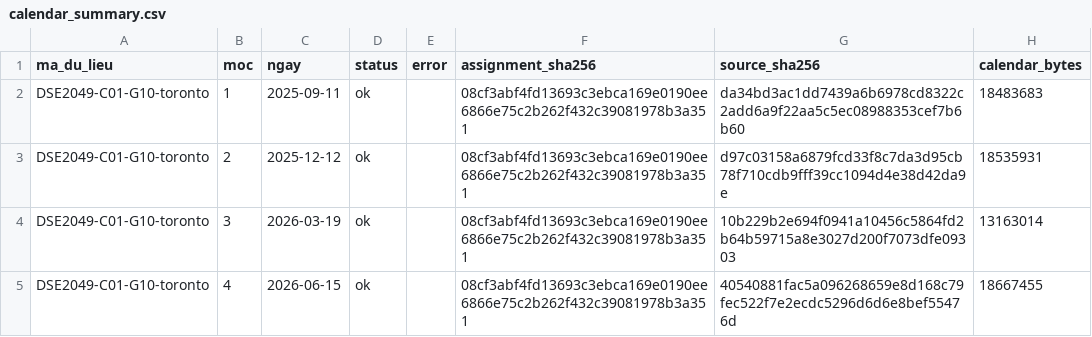
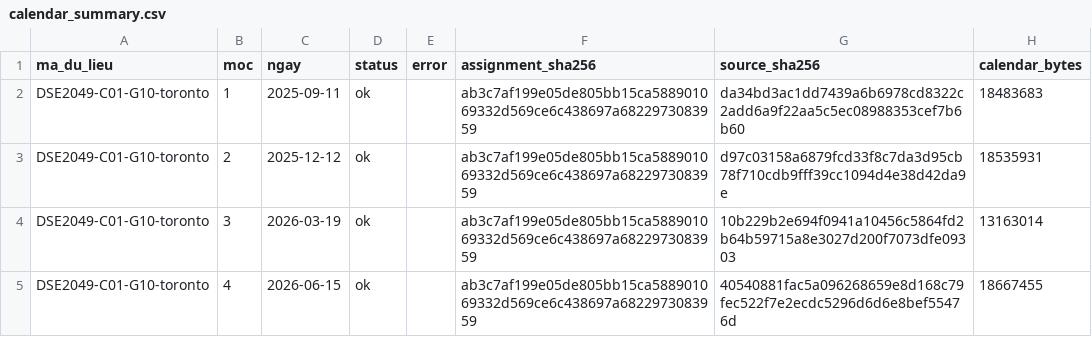
Before and after one commit to LoudRasm/Airbnb, a CSV file: reports/checks/calendar_summary.csv, drawn as a sheet; only a part is shown; the diff names each change by its address in the sheet, - before the commit and + after, or states it on an @@ line.

Commit message:
feat(calendar): add calendar summary check output

```diff
--- a/reports/checks/calendar_summary.csv
+++ b/reports/checks/calendar_summary.csv
-F2:F5 (assignment_sha256): 08cf3abf4fd13693c3ebca169e0190ee6866e75c2b262f432c39081978b3a351
+F2:F5 (assignment_sha256): ab3c7af199e05de805bb15ca588901069332d569ce6c438697a6822973083959
```
